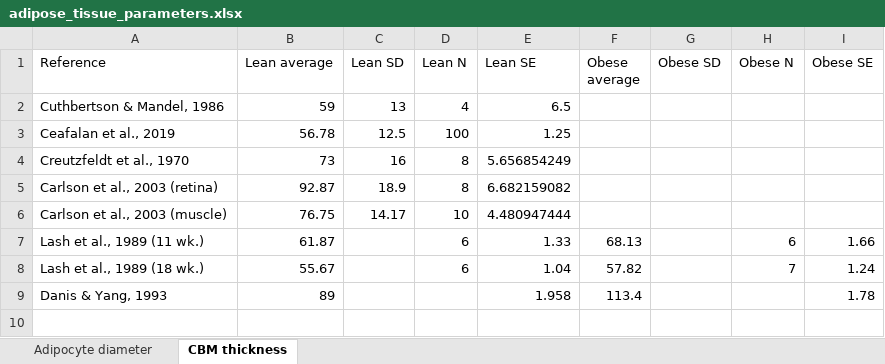
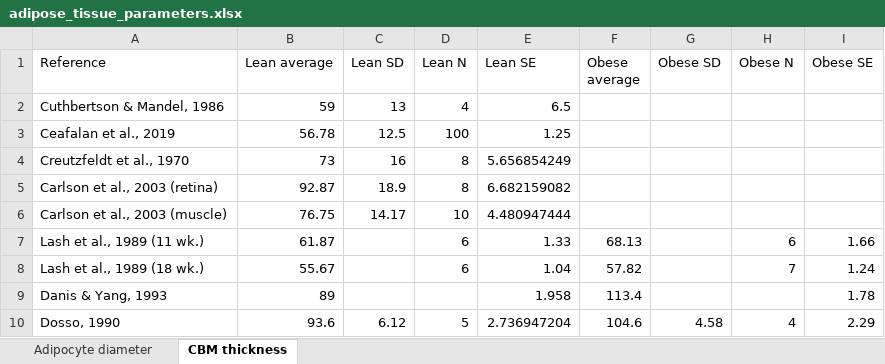
Before and after one commit to YunjeongLee/meta-analysis-for-VEGF-signaling, an Excel workbook: data/adipose_tissue_parameters.xlsx, sheet CBM thickness, drawn as a sheet; values as stored, in another font and other column widths than the file's, no borders; the diff names each change by its address in the sheet, - before the commit and + after, or states it on an @@ line.

Commit message:
add (Dosso, 1990) to retinal CBM thickness data

```diff
--- a/data/adipose_tissue_parameters.xlsx (sheet CBM thickness)
+++ b/data/adipose_tissue_parameters.xlsx (sheet CBM thickness)
+row 10: Dosso, 1990 | 93.6 | 6.12 | 5 | 2.736947204 | 104.6 | 4.58 | 4 | 2.29
```
Also changed, not shown: data/vessel_parameters.xlsx.
